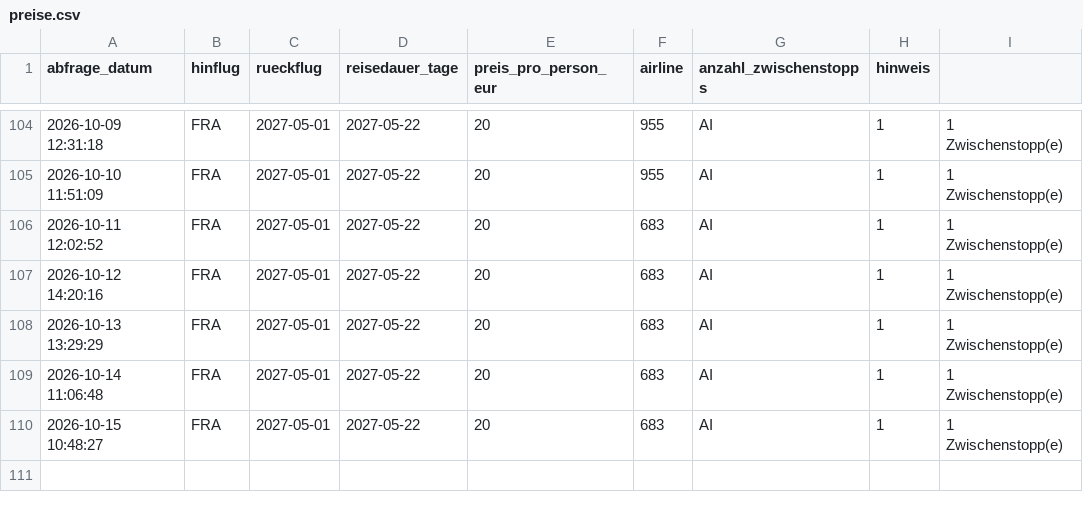
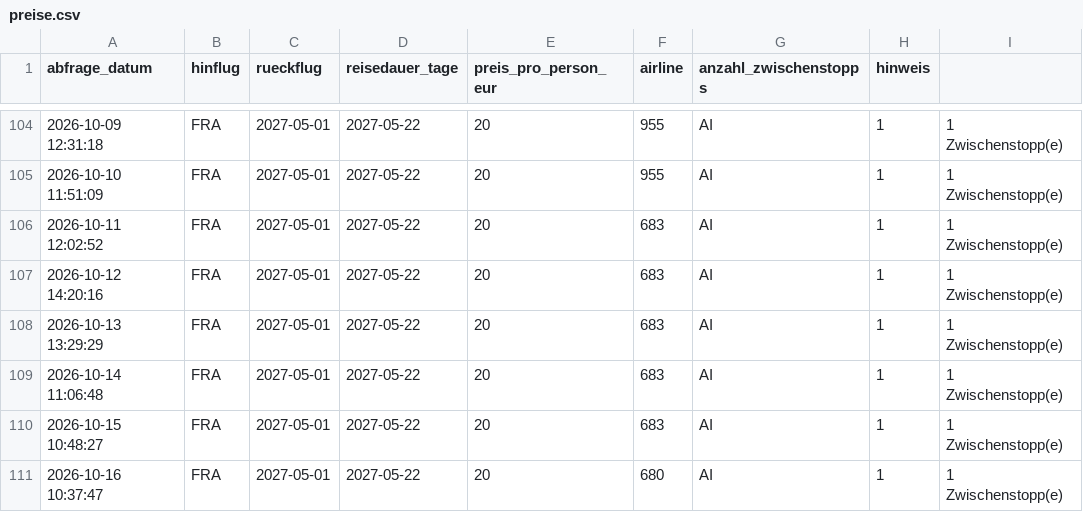
Before and after one commit to Silberwolf1984/flugsuche-japan, a CSV file: data/preise.csv, drawn as a sheet; only a part is shown, gaps mark what is left out; the diff names each change by its address in the sheet, - before the commit and + after, or states it on an @@ line.

```diff
--- a/data/preise.csv
+++ b/data/preise.csv
+row 111: 2026-10-16 10:37:47 | FRA | 2027-05-01 | 2027-05-22 | 20 | 680 | AI | 1 | 1 Zwischenstopp(e)
```
